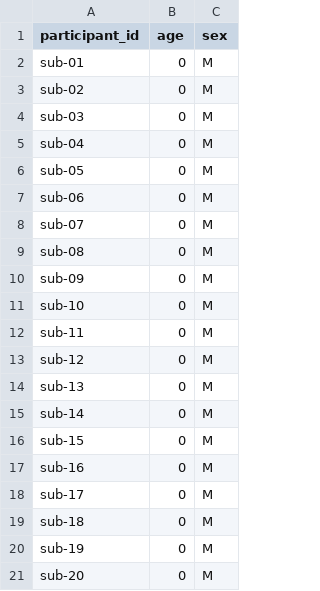
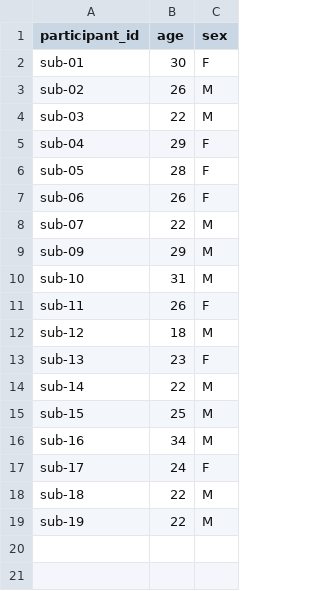
Before and after one commit to OpenNeuroDatasets/ds001785, a TSV file: participants.tsv, drawn as a sheet.

Commit message:
[DATALAD] Recorded changes

```diff
--- a/participants.tsv
+++ b/participants.tsv
@@ -1,21 +1,19 @@
 participant_id	age	sex
-sub-01	0	M
-sub-02	0	M
-sub-03	0	M
-sub-04	0	M
-sub-05	0	M
-sub-06	0	M
-sub-07	0	M
-sub-08	0	M
-sub-09	0	M
-sub-10	0	M
-sub-11	0	M
-sub-12	0	M
-sub-13	0	M
-sub-14	0	M
-sub-15	0	M
-sub-16	0	M
-sub-17	0	M
-sub-18	0	M
-sub-19	0	M
-sub-20	0	M
+sub-01	30	F
+sub-02	26	M
+sub-03	22	M
+sub-04	29	F
+sub-05	28	F
+sub-06	26	F
+sub-07	22	M
+sub-09	29	M
+sub-10	31	M
+sub-11	26	F
+sub-12	18	M
+sub-13	23	F
+sub-14	22	M
+sub-15	25	M
+sub-16	34	M
+sub-17	24	F
+sub-18	22	M
+sub-19	22	M
```
